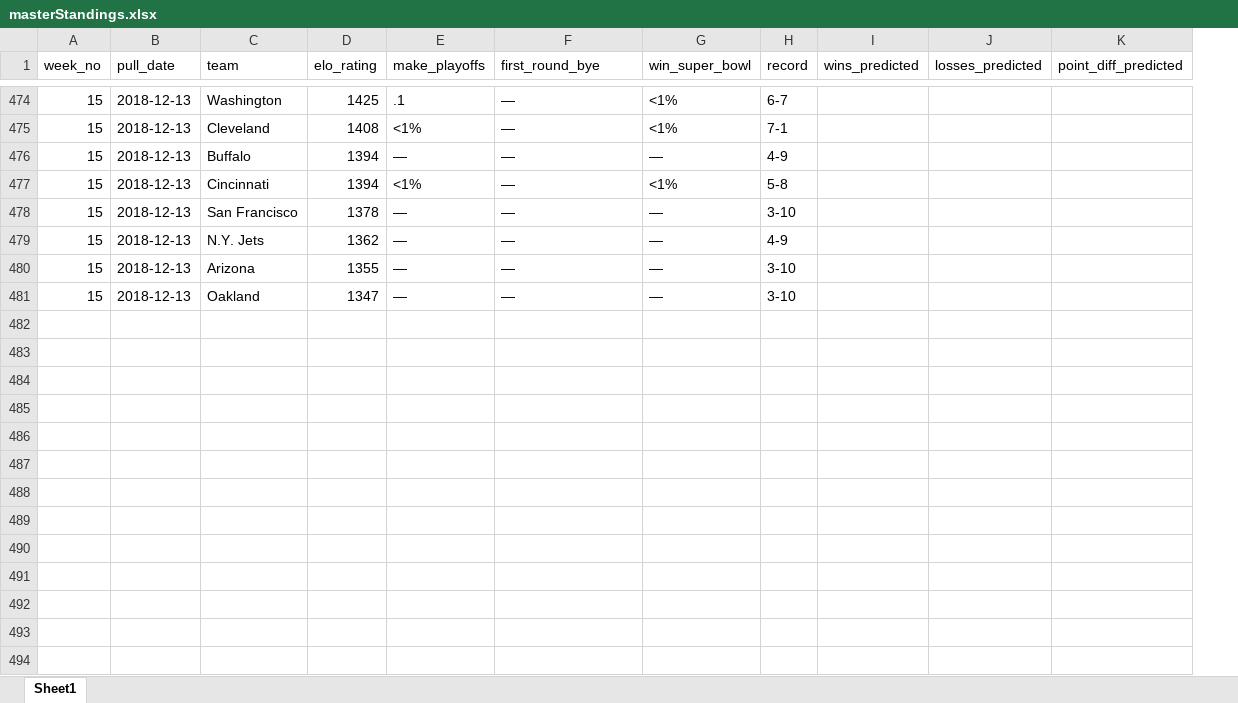
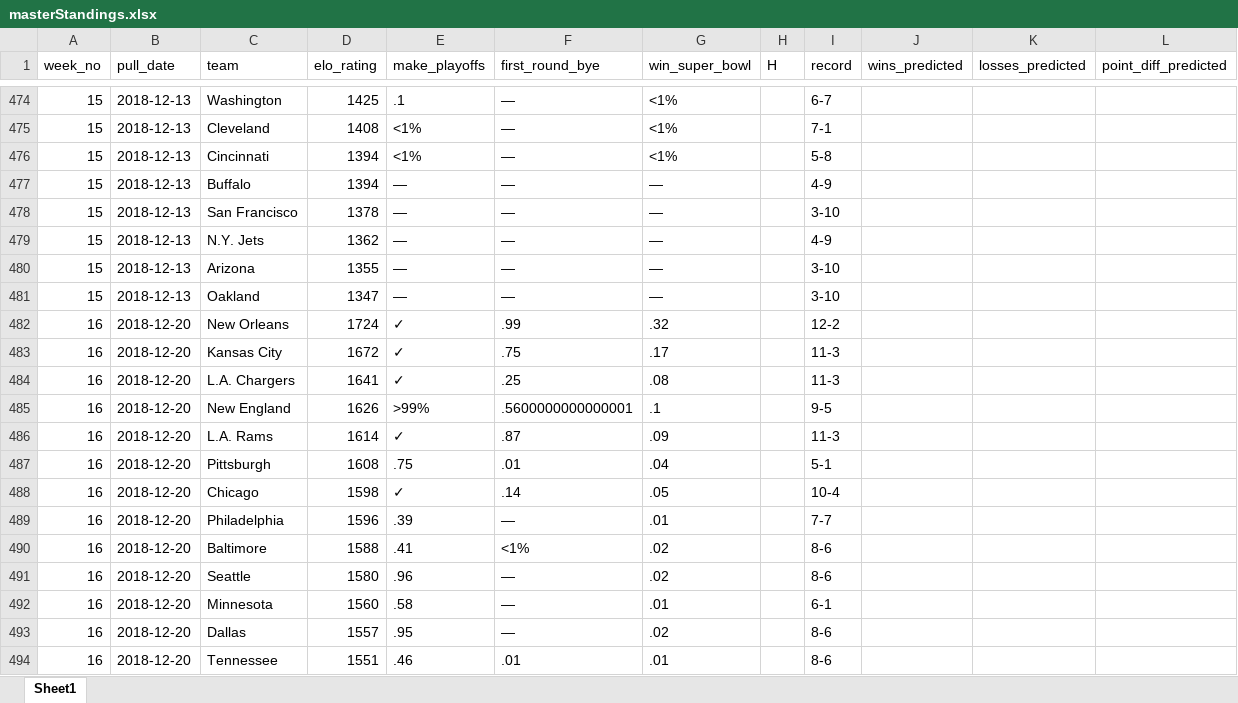
Before and after one commit to mrburge12/nflTicketPrices, an Excel workbook: data/538Data/cleanData/masterStandings.xlsx, sheet Sheet1, drawn as a sheet; only a part is shown, gaps mark what is left out; values as stored, in another font and other column widths than the file's, no borders; the diff covers the shown part only; the diff names each change by its address in the sheet, - before the commit and + after, or states it on an @@ line.

```diff
--- a/data/538Data/cleanData/masterStandings.xlsx (sheet Sheet1)
+++ b/data/538Data/cleanData/masterStandings.xlsx (sheet Sheet1)
+column H (H), empty
@@ row 477 moved to row 476: 15 @@
+row 482: 16 | 2018-12-20 | New Orleans | 1724 | ✓ | .99 | .32 |  | 12-2
+row 483: 16 | 2018-12-20 | Kansas City | 1672 | ✓ | .75 | .17 |  | 11-3
+row 484: 16 | 2018-12-20 | L.A. Chargers | 1641 | ✓ | .25 | .08 |  | 11-3
+row 485: 16 | 2018-12-20 | New England | 1626 | >99% | .5600000000000001 | .1 |  | 9-5
+row 486: 16 | 2018-12-20 | L.A. Rams | 1614 | ✓ | .87 | .09 |  | 11-3
+row 487: 16 | 2018-12-20 | Pittsburgh | 1608 | .75 | .01 | .04 |  | 5-1
+row 488: 16 | 2018-12-20 | Chicago | 1598 | ✓ | .14 | .05 |  | 10-4
+row 489: 16 | 2018-12-20 | Philadelphia | 1596 | .39 | — | .01 |  | 7-7
+row 490: 16 | 2018-12-20 | Baltimore | 1588 | .41 | <1% | .02 |  | 8-6
+row 491: 16 | 2018-12-20 | Seattle | 1580 | .96 | — | .02 |  | 8-6
+row 492: 16 | 2018-12-20 | Minnesota | 1560 | .58 | — | .01 |  | 6-1
+row 493: 16 | 2018-12-20 | Dallas | 1557 | .95 | — | .02 |  | 8-6
+row 494: 16 | 2018-12-20 | Tennessee | 1551 | .46 | .01 | .01 |  | 8-6
```
Also changed, not shown: 19 added rows, 3 moved rows and 278 edited cells elsewhere in this sheet, data/538Data/cleanData/masterSpreads.xlsx, data/538Data/rawData/standings/standings.xlsx, 13 other files.
